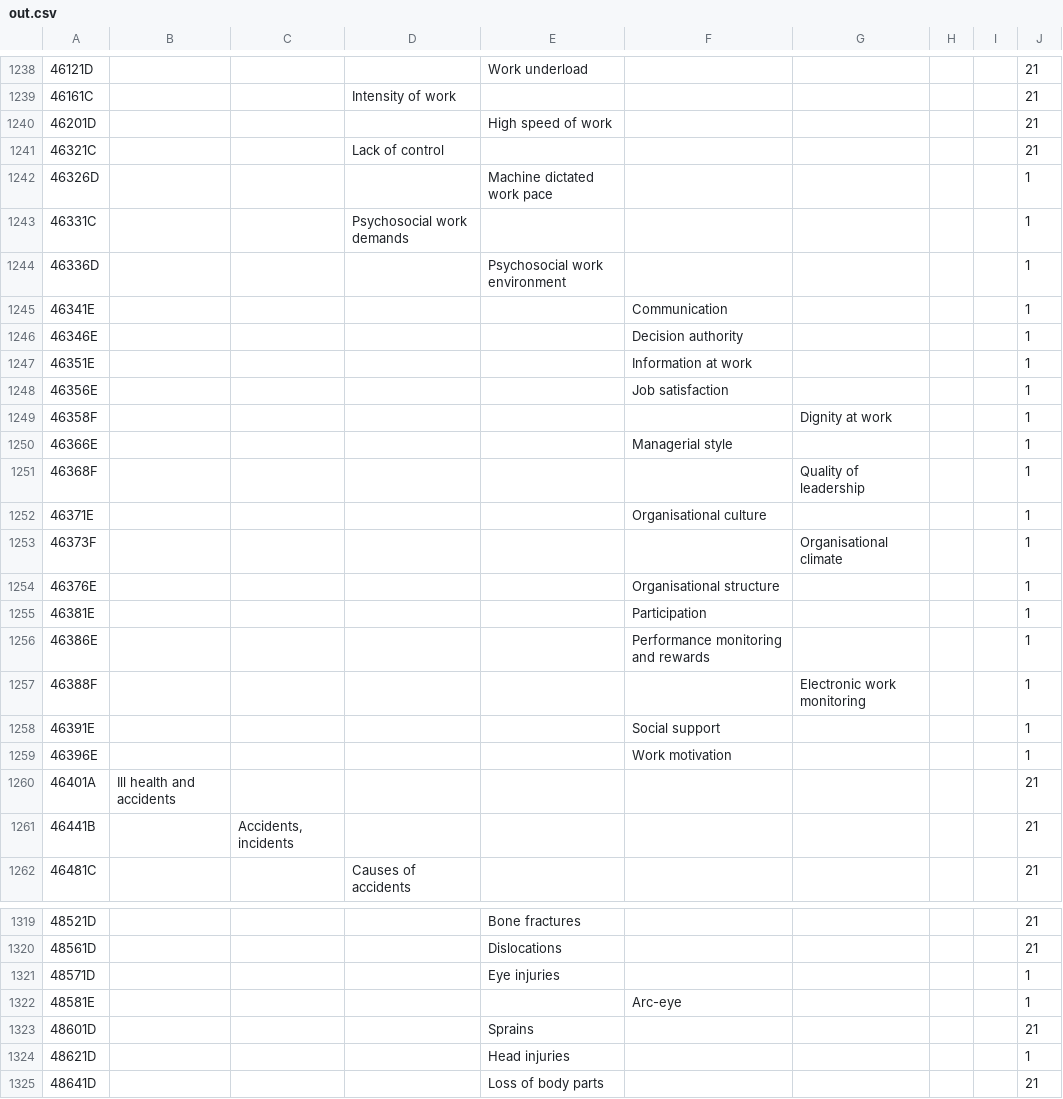
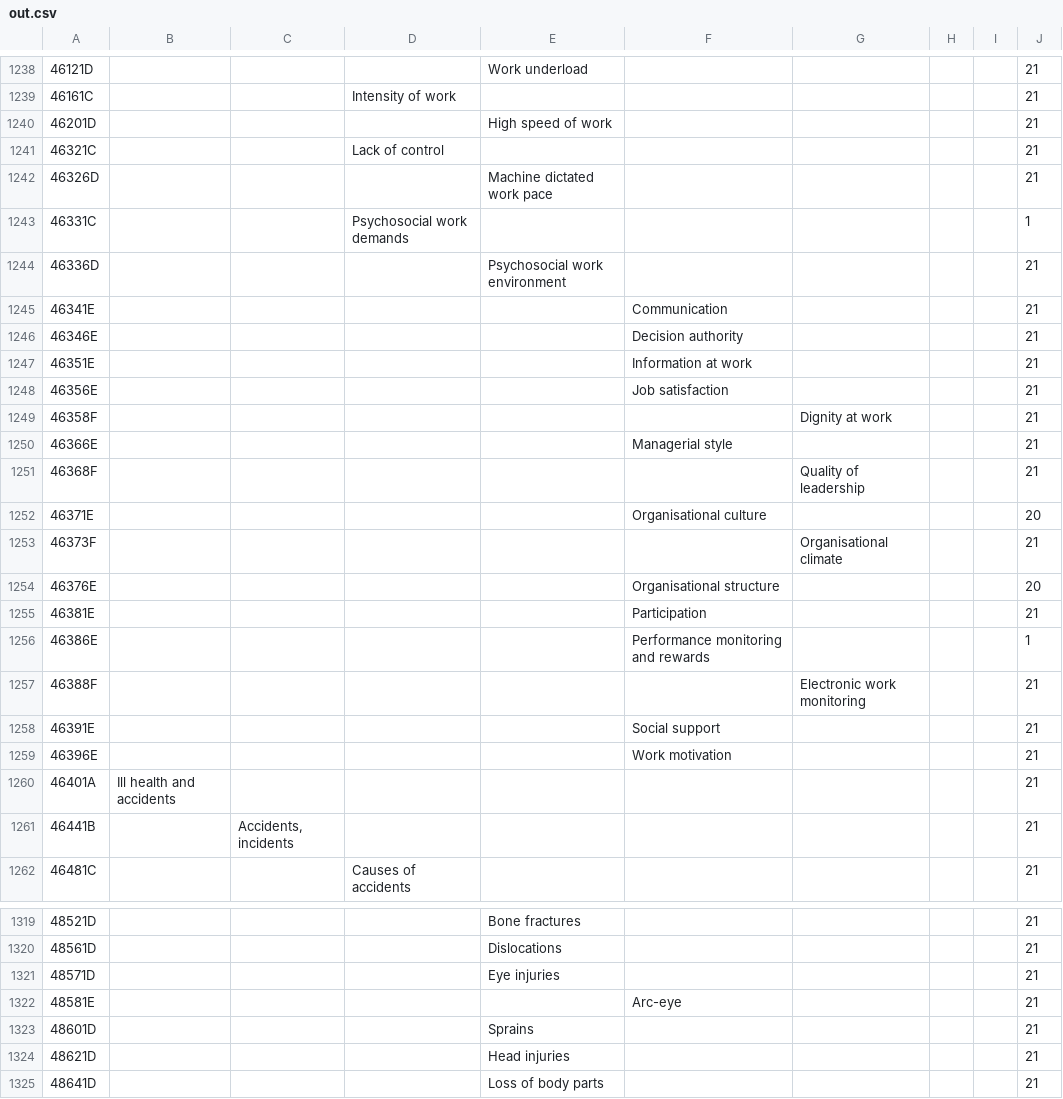
Before and after one commit to syslabcom/osha.policy, a CSV file: out.csv, drawn as a sheet; only a part is shown, gaps mark what is left out; the diff covers the shown part only.

```diff
--- a/out.csv
+++ b/out.csv
@@ -1241,20 +1241,20 @@
 46321C,,,Lack of control,,,,,,21
-46326D,,,,Machine dictated work pace,,,,,1
+46326D,,,,Machine dictated work pace,,,,,21
 46331C,,,Psychosocial work demands,,,,,,1
-46336D,,,,Psychosocial work environment,,,,,1
-46341E,,,,,Communication,,,,1
-46346E,,,,,Decision authority,,,,1
-46351E,,,,,Information at work,,,,1
-46356E,,,,,Job satisfaction,,,,1
-46358F,,,,,,Dignity at work,,,1
-46366E,,,,,Managerial style,,,,1
-46368F,,,,,,Quality of leadership,,,1
-46371E,,,,,Organisational culture,,,,1
-46373F,,,,,,Organisational climate,,,1
-46376E,,,,,Organisational structure,,,,1
-46381E,,,,,Participation,,,,1
+46336D,,,,Psychosocial work environment,,,,,21
+46341E,,,,,Communication,,,,21
+46346E,,,,,Decision authority,,,,21
+46351E,,,,,Information at work,,,,21
+46356E,,,,,Job satisfaction,,,,21
+46358F,,,,,,Dignity at work,,,21
+46366E,,,,,Managerial style,,,,21
+46368F,,,,,,Quality of leadership,,,21
+46371E,,,,,Organisational culture,,,,20
+46373F,,,,,,Organisational climate,,,21
+46376E,,,,,Organisational structure,,,,20
+46381E,,,,,Participation,,,,21
 46386E,,,,,Performance monitoring and rewards,,,,1
-46388F,,,,,,Electronic work monitoring,,,1
-46391E,,,,,Social support,,,,1
-46396E,,,,,Work motivation,,,,1
+46388F,,,,,,Electronic work monitoring,,,21
+46391E,,,,,Social support,,,,21
+46396E,,,,,Work motivation,,,,21
 46401A,Ill health and accidents,,,,,,,,21
@@ -1320,6 +1320,6 @@
 48561D,,,,Dislocations,,,,,21
-48571D,,,,Eye injuries,,,,,1
-48581E,,,,,Arc-eye,,,,1
+48571D,,,,Eye injuries,,,,,21
+48581E,,,,,Arc-eye,,,,21
 48601D,,,,Sprains,,,,,21
-48621D,,,,Head injuries,,,,,1
+48621D,,,,Head injuries,,,,,21
 48641D,,,,Loss of body parts,,,,,21
```
Also changed, not shown: 12 edited cells elsewhere in this file, 3 other files.
